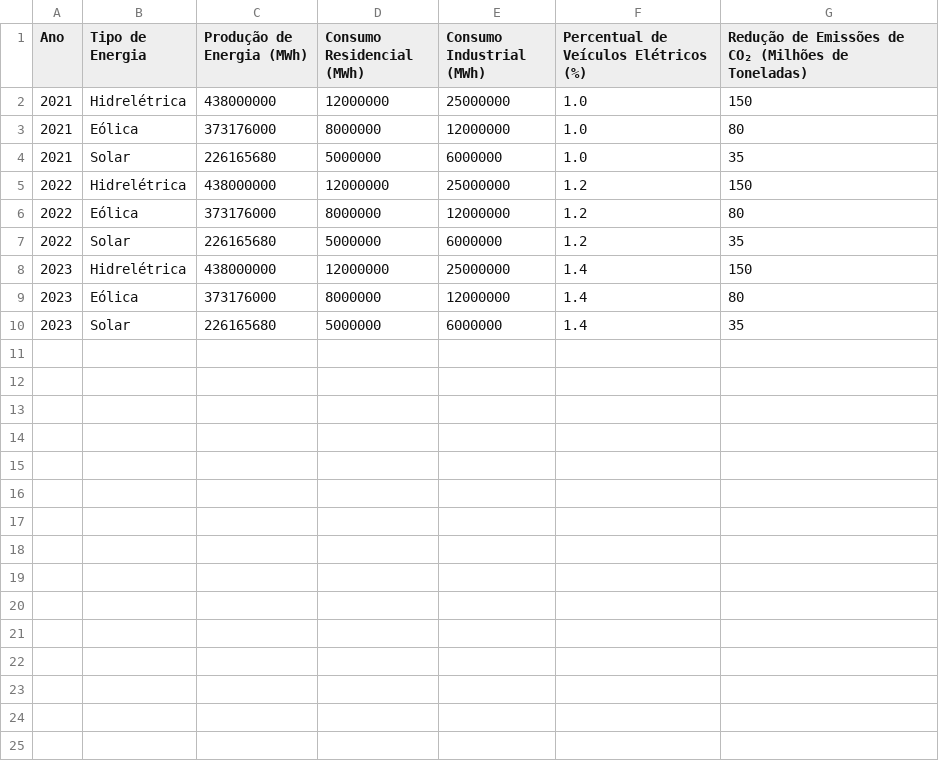
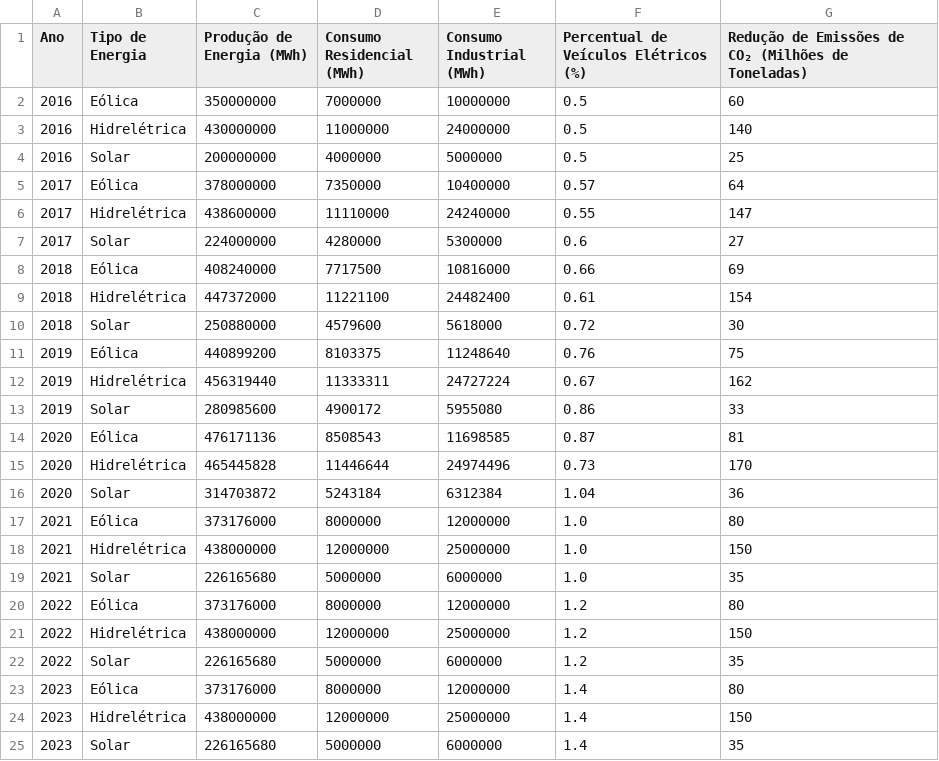
Before and after one commit to joaolps/ProjetoGS, a CSV file: ChatBot/transicao_energetica_brasil.csv, drawn as a sheet.

```diff
--- a/ChatBot/transicao_energetica_brasil.csv
+++ b/ChatBot/transicao_energetica_brasil.csv
@@ -1,10 +1,25 @@
 Ano,Tipo de Energia,Produção de Energia (MWh),Consumo Residencial (MWh),Consumo Industrial (MWh),Percentual de Veículos Elétricos (%),Redução de Emissões de CO₂ (Milhões de Toneladas)
+2016,Eólica,350000000,7000000,10000000,0.5,60
+2016,Hidrelétrica,430000000,11000000,24000000,0.5,140
+2016,Solar,200000000,4000000,5000000,0.5,25
+2017,Eólica,378000000,7350000,10400000,0.57,64
+2017,Hidrelétrica,438600000,11110000,24240000,0.55,147
+2017,Solar,224000000,4280000,5300000,0.6,27
+2018,Eólica,408240000,7717500,10816000,0.66,69
+2018,Hidrelétrica,447372000,11221100,24482400,0.61,154
+2018,Solar,250880000,4579600,5618000,0.72,30
+2019,Eólica,440899200,8103375,11248640,0.76,75
+2019,Hidrelétrica,456319440,11333311,24727224,0.67,162
+2019,Solar,280985600,4900172,5955080,0.86,33
+2020,Eólica,476171136,8508543,11698585,0.87,81
+2020,Hidrelétrica,465445828,11446644,24974496,0.73,170
+2020,Solar,314703872,5243184,6312384,1.04,36
+2021,Eólica,373176000,8000000,12000000,1.0,80
 2021,Hidrelétrica,438000000,12000000,25000000,1.0,150
-2021,Eólica,373176000,8000000,12000000,1.0,80
 2021,Solar,226165680,5000000,6000000,1.0,35
+2022,Eólica,373176000,8000000,12000000,1.2,80
 2022,Hidrelétrica,438000000,12000000,25000000,1.2,150
-2022,Eólica,373176000,8000000,12000000,1.2,80
 2022,Solar,226165680,5000000,6000000,1.2,35
+2023,Eólica,373176000,8000000,12000000,1.4,80
 2023,Hidrelétrica,438000000,12000000,25000000,1.4,150
-2023,Eólica,373176000,8000000,12000000,1.4,80
 2023,Solar,226165680,5000000,6000000,1.4,35
```
Also changed, not shown: 1 other file.
